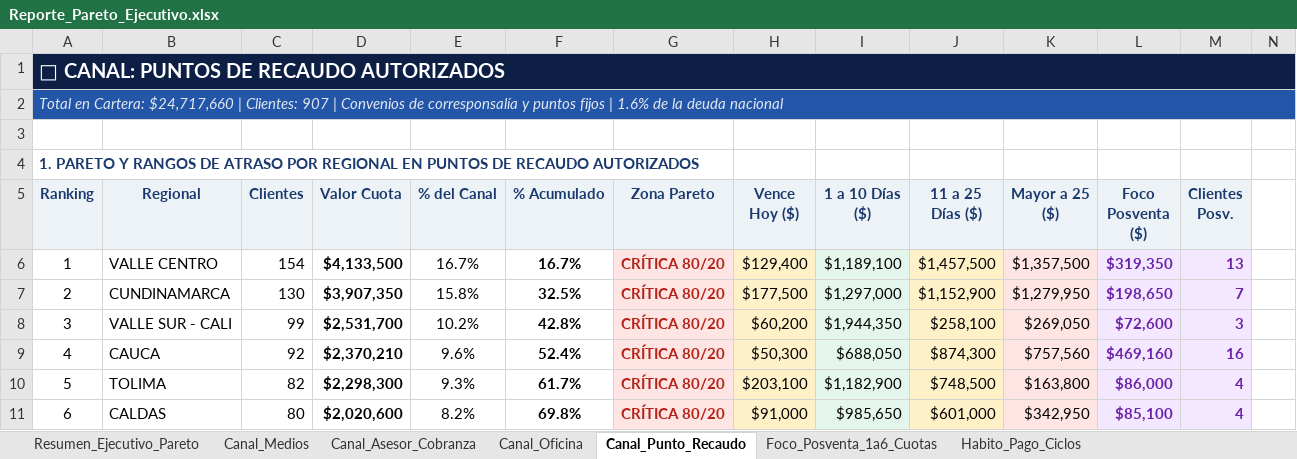
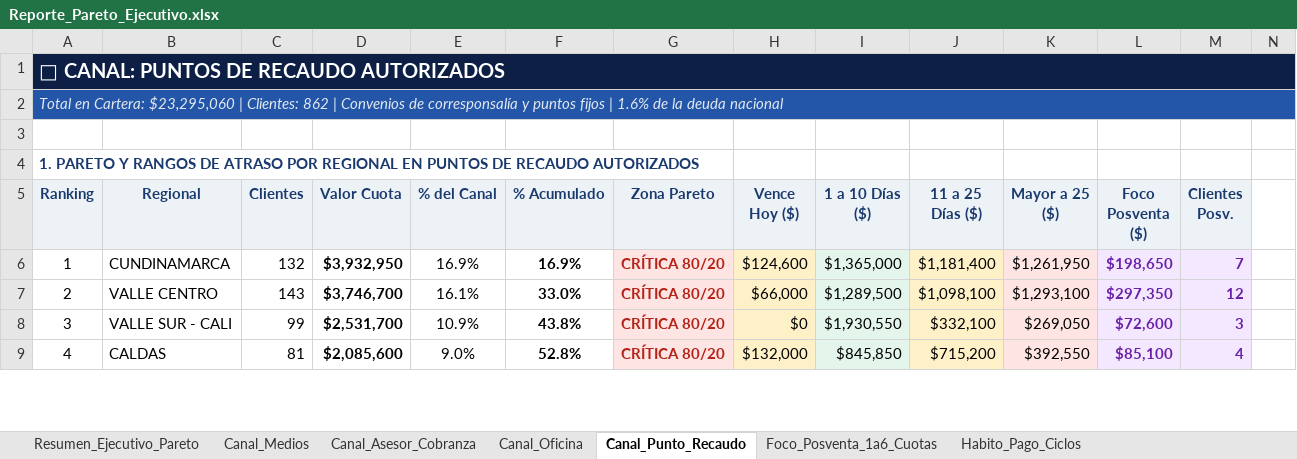
Before and after one commit to coordplaneacioncarteranal-del/reporte-pareto, an Excel workbook: Reporte_Pareto_Ejecutivo.xlsx, sheet Canal_Punto_Recaudo, drawn as a sheet; only a part is shown; values as stored, in another font and other column widths than the file's, no borders; removed rows and columns are numbered as before the commit, all else as after; rows hold the shown columns only; the diff covers the shown part only; the diff names each change by its address in the sheet, - before the commit and + after, or states it on an @@ line.

```diff
--- a/Reporte_Pareto_Ejecutivo.xlsx (sheet Canal_Punto_Recaudo)
+++ b/Reporte_Pareto_Ejecutivo.xlsx (sheet Canal_Punto_Recaudo)
-A2 (Ranking): …en Cartera: $24,717,660 | Clientes: 907 | Convenios…
+A2 (Ranking): …en Cartera: $23,295,060 | Clientes: 862 | Convenios…
-row 6: 1 | VALLE CENTRO | 154 | $4,133,500 | 16.7% | 16.7% | CRÍTICA 80/20 | $129,400 | $1,189,100 | $1,457,500 | $1,357,500 | $319,350 | 13
-A6 (Ranking): 2
+A6 (Ranking): 1
-C6 (Clientes): 130
+C6 (Clientes): 132
-D6 (Valor Cuota): $3,907,350
+D6 (Valor Cuota): $3,932,950
-E6 (% del Canal): 15.8%
+E6 (% del Canal): 16.9%
-F6 (% Acumulado): 32.5%
+F6 (% Acumulado): 16.9%
-H6 (Vence Hoy ($)): $177,500
+H6 (Vence Hoy ($)): $124,600
-I6 (1 a 10 Días ($)): $1,297,000
+I6 (1 a 10 Días ($)): $1,365,000
-J6 (11 a 25 Días ($)): $1,152,900
+J6 (11 a 25 Días ($)): $1,181,400
-K6 (Mayor a 25 ($)): $1,279,950
+K6 (Mayor a 25 ($)): $1,261,950
+row 7: 2 | VALLE CENTRO | 143 | $3,746,700 | 16.1% | 33.0% | CRÍTICA 80/20 | $66,000 | $1,289,500 | $1,098,100 | $1,293,100 | $297,350 | 12
-E8 (% del Canal): 10.2%
+E8 (% del Canal): 10.9%
-F8 (% Acumulado): 42.8%
+F8 (% Acumulado): 43.8%
-H8 (Vence Hoy ($)): $60,200
+H8 (Vence Hoy ($)): $0
-I8 (1 a 10 Días ($)): $1,944,350
+I8 (1 a 10 Días ($)): $1,930,550
-J8 (11 a 25 Días ($)): $258,100
+J8 (11 a 25 Días ($)): $332,100
-row 9: 4 | CAUCA | 92 | $2,370,210 | 9.6% | 52.4% | CRÍTICA 80/20 | $50,300 | $688,050 | $874,300 | $757,560 | $469,160 | 16
-row 10: 5 | TOLIMA | 82 | $2,298,300 | 9.3% | 61.7% | CRÍTICA 80/20 | $203,100 | $1,182,900 | $748,500 | $163,800 | $86,000 | 4
-A9 (Ranking): 6
+A9 (Ranking): 4
-C9 (Clientes): 80
+C9 (Clientes): 81
-D9 (Valor Cuota): $2,020,600
+D9 (Valor Cuota): $2,085,600
-E9 (% del Canal): 8.2%
+E9 (% del Canal): 9.0%
-F9 (% Acumulado): 69.8%
+F9 (% Acumulado): 52.8%
-H9 (Vence Hoy ($)): $91,000
+H9 (Vence Hoy ($)): $132,000
-I9 (1 a 10 Días ($)): $985,650
+I9 (1 a 10 Días ($)): $845,850
-J9 (11 a 25 Días ($)): $601,000
+J9 (11 a 25 Días ($)): $715,200
-K9 (Mayor a 25 ($)): $342,950
+K9 (Mayor a 25 ($)): $392,550
```
Also changed, not shown: 11 added rows, 9 removed rows and 267 edited cells elsewhere in this sheet, sheet Foco_Posventa_1a6_Cuotas, sheet Resumen_Ejecutivo_Pareto, sheet Habito_Pago_Ciclos, sheet Canal_Asesor_Cobranza, sheet Canal_Oficina, sheet Canal_Medios.
